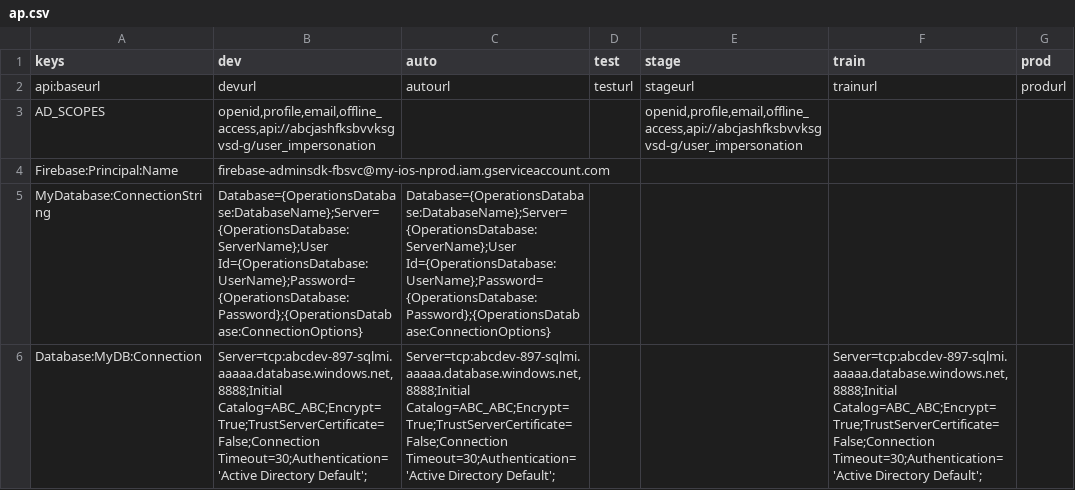
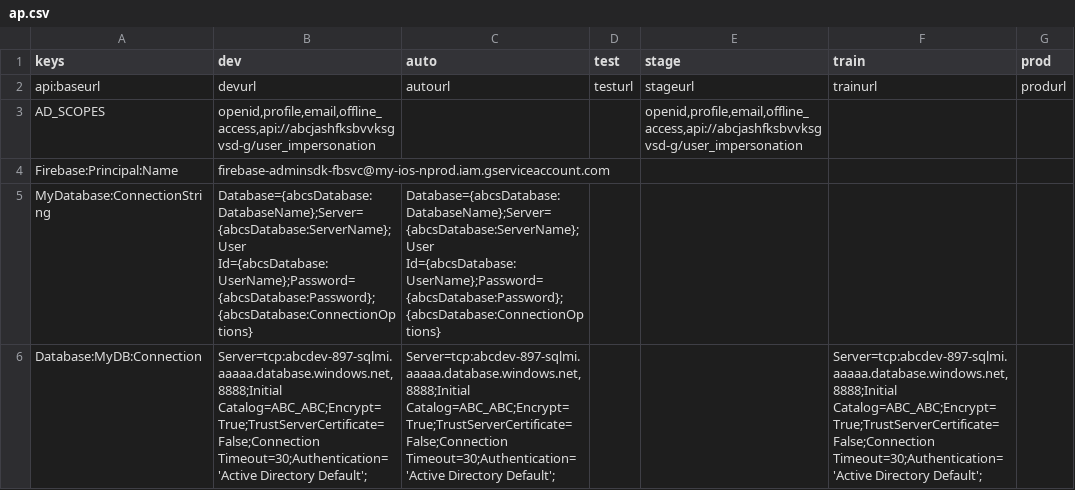
Before and after one commit to hariramprasanth/appcs-format-config-as-code, a CSV file: approach-1/ap.csv, drawn as a sheet; the diff names each change by its address in the sheet, - before the commit and + after, or states it on an @@ line.

Commit message:
csv to appcs

```diff
--- a/approach-1/ap.csv
+++ b/approach-1/ap.csv
-B5 (dev): Database={OperationsDatabase:DatabaseName};Server={OperationsDatabase:ServerName};User Id={OperationsDatabase:UserName};Password={OperationsDatabase:Password};{OperationsDatabase:ConnectionOptions}
+B5 (dev): Database={abcsDatabase:DatabaseName};Server={abcsDatabase:ServerName};User Id={abcsDatabase:UserName};Password={abcsDatabase:Password};{abcsDatabase:ConnectionOptions}
-C5 (auto): Database={OperationsDatabase:DatabaseName};Server={OperationsDatabase:ServerName};User Id={OperationsDatabase:UserName};Password={OperationsDatabase:Password};{OperationsDatabase:ConnectionOptions}
+C5 (auto): Database={abcsDatabase:DatabaseName};Server={abcsDatabase:ServerName};User Id={abcsDatabase:UserName};Password={abcsDatabase:Password};{abcsDatabase:ConnectionOptions}
```
